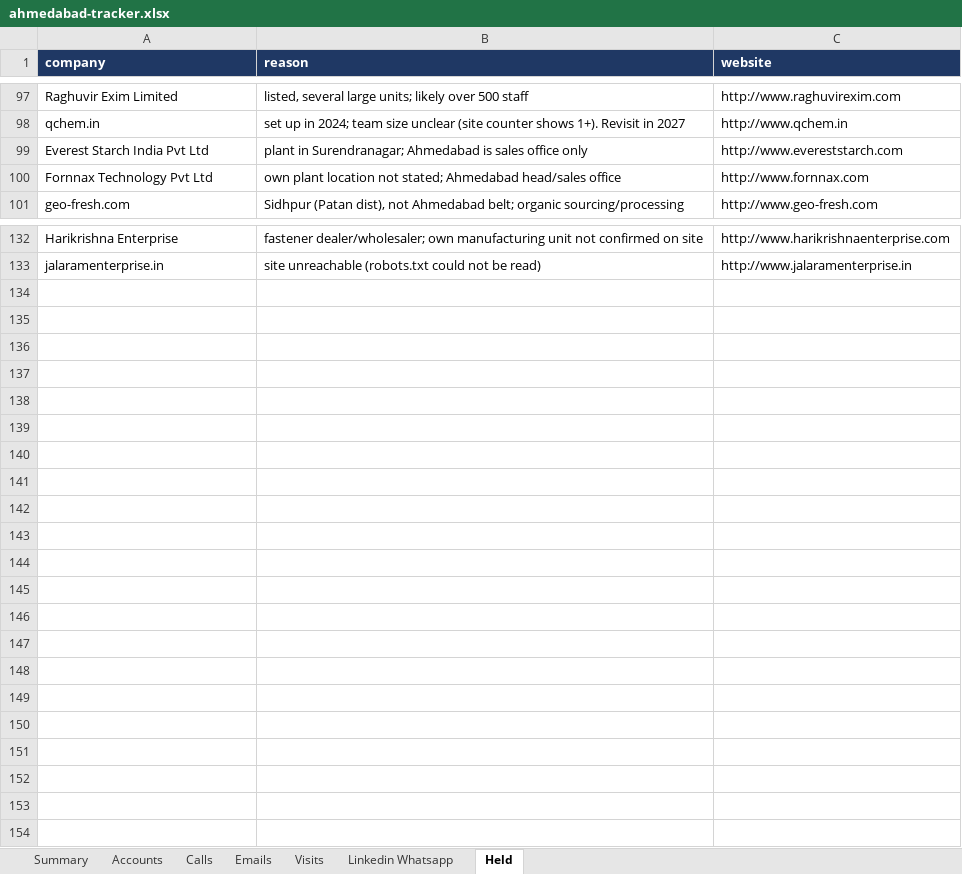
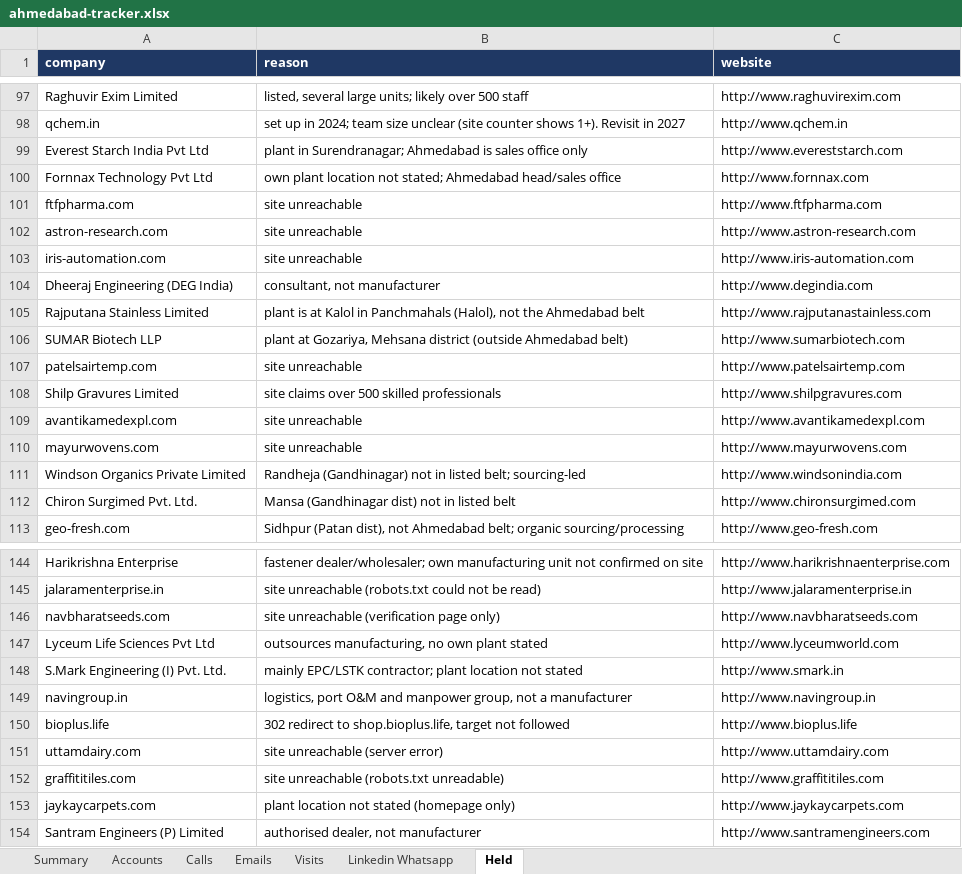
Before and after one commit to drdhavaltrivedi/ERP, an Excel workbook: gtm/leads/ahmedabad-tracker.xlsx, sheet Held, drawn as a sheet; only a part is shown, gaps mark what is left out; values as stored, in another font and other column widths than the file's, no borders; the diff names each change by its address in the sheet, - before the commit and + after, or states it on an @@ line.

```diff
--- a/gtm/leads/ahmedabad-tracker.xlsx (sheet Held)
+++ b/gtm/leads/ahmedabad-tracker.xlsx (sheet Held)
+row 101: ftfpharma.com | site unreachable | http://www.ftfpharma.com
+row 102: astron-research.com | site unreachable | http://www.astron-research.com
+row 103: iris-automation.com | site unreachable | http://www.iris-automation.com
+row 104: Dheeraj Engineering (DEG India) | consultant, not manufacturer | http://www.degindia.com
+row 105: Rajputana Stainless Limited | plant is at Kalol in Panchmahals (Halol), not the Ahmedabad belt | http://www.rajputanastainless.com
+row 106: SUMAR Biotech LLP | plant at Gozariya, Mehsana district (outside Ahmedabad belt) | http://www.sumarbiotech.com
+row 107: patelsairtemp.com | site unreachable | http://www.patelsairtemp.com
+row 108: Shilp Gravures Limited | site claims over 500 skilled professionals | http://www.shilpgravures.com
+row 109: avantikamedexpl.com | site unreachable | http://www.avantikamedexpl.com
+row 110: mayurwovens.com | site unreachable | http://www.mayurwovens.com
+row 111: Windson Organics Private Limited | Randheja (Gandhinagar) not in listed belt; sourcing-led | http://www.windsonindia.com
+row 112: Chiron Surgimed Pvt. Ltd. | Mansa (Gandhinagar dist) not in listed belt | http://www.chironsurgimed.com
+row 146: navbharatseeds.com | site unreachable (verification page only) | http://www.navbharatseeds.com
+row 147: Lyceum Life Sciences Pvt Ltd | outsources manufacturing, no own plant stated | http://www.lyceumworld.com
+row 148: S.Mark Engineering (I) Pvt. Ltd. | mainly EPC/LSTK contractor; plant location not stated | http://www.smark.in
+row 149: navingroup.in | logistics, port O&M and manpower group, not a manufacturer | http://www.navingroup.in
+row 150: bioplus.life | 302 redirect to shop.bioplus.life, target not followed | http://www.bioplus.life
+row 151: uttamdairy.com | site unreachable (server error) | http://www.uttamdairy.com
+row 152: graffititiles.com | site unreachable (robots.txt unreadable) | http://www.graffititiles.com
+row 153: jaykaycarpets.com | plant location not stated (homepage only) | http://www.jaykaycarpets.com
+row 154: Santram Engineers (P) Limited | authorised dealer, not manufacturer | http://www.santramengineers.com
```
Also changed, not shown: sheet Accounts, sheet Summary, 17 other files.
